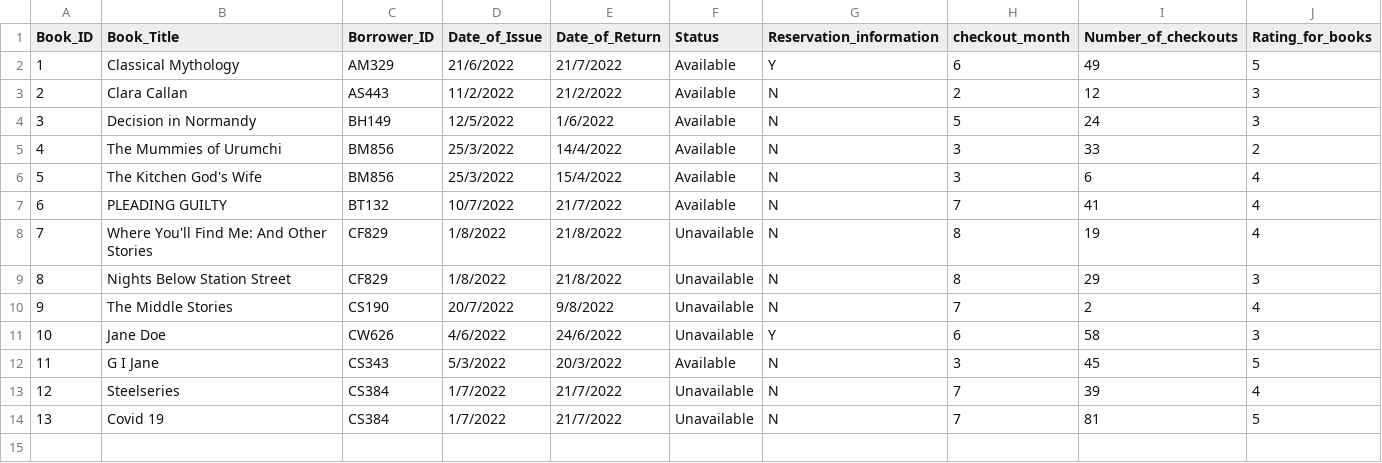
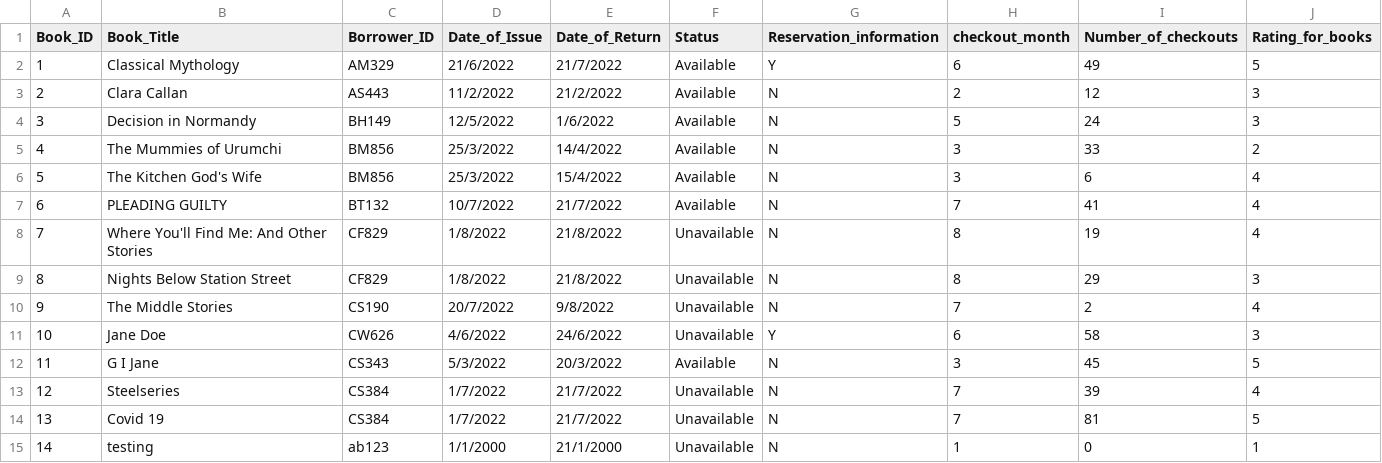
Before and after one commit to DSstore/Loan, a CSV file: Book_Dataset.csv, drawn as a sheet.

Commit message:
Update Book_Dataset.csv

```diff
--- a/Book_Dataset.csv
+++ b/Book_Dataset.csv
@@ -14 +14,2 @@
 13,Covid 19,CS384,1/7/2022,21/7/2022,Unavailable,N,7,81,5
+14, testing,ab123,1/1/2000,21/1/2000,Unavailable,N,1,0,1
```
